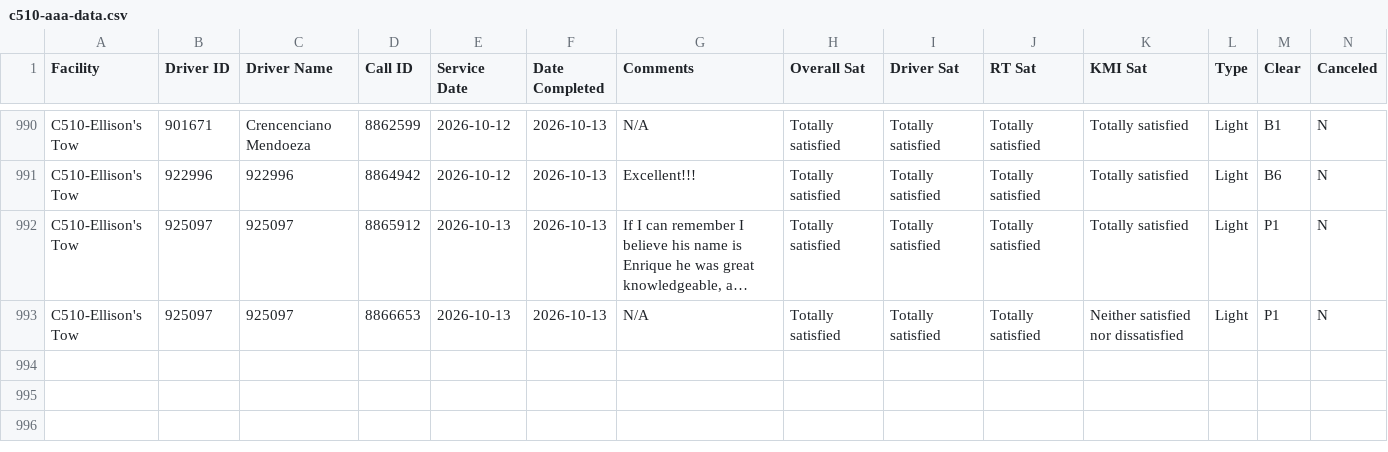
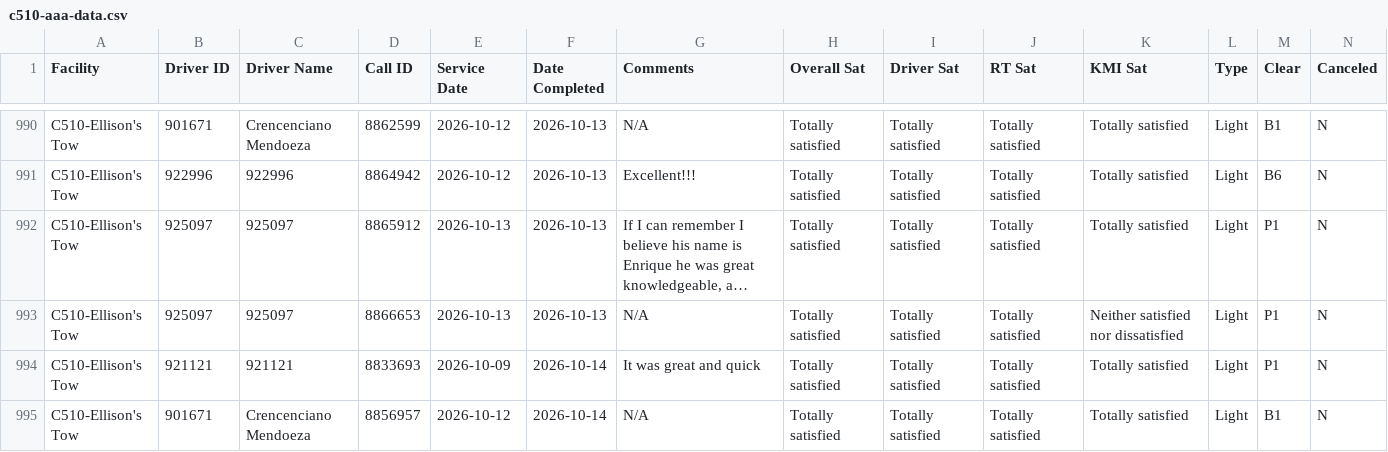
Before and after one commit to sbanks79/firstlineforryder, a CSV file: c510-aaa-data.csv, drawn as a sheet; only a part is shown, gaps mark what is left out; long unchanged cells end in …; rows hold the shown columns only; the diff names each change by its address in the sheet, - before the commit and + after, or states it on an @@ line.

```diff
--- a/c510-aaa-data.csv
+++ b/c510-aaa-data.csv
+row 994: C510-Ellison's Tow | 921121 | 921121 | 8833693 | 2026-10-09 | 2026-10-14 | It was great and quick | Totally satisfied | Totally satisfied | Totally satisfied | Totally satisfied | Light | P1 | N
+row 995: C510-Ellison's Tow | 901671 | Crencenciano Mendoeza | 8856957 | 2026-10-12 | 2026-10-14 | N/A | Totally satisfied | Totally satisfied | Totally satisfied | Totally satisfied | Light | B1 | N
```
Also changed, not shown: c542-aaa-data.csv.
